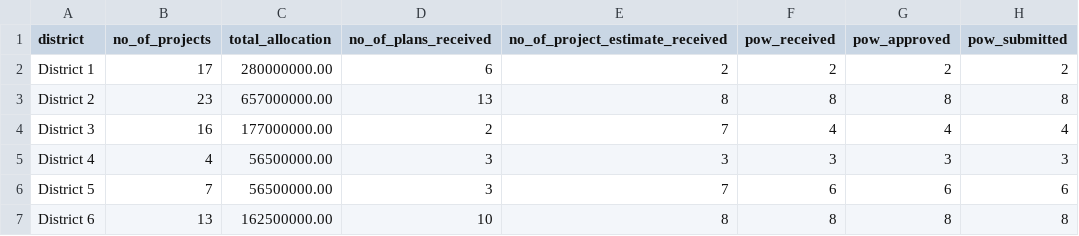
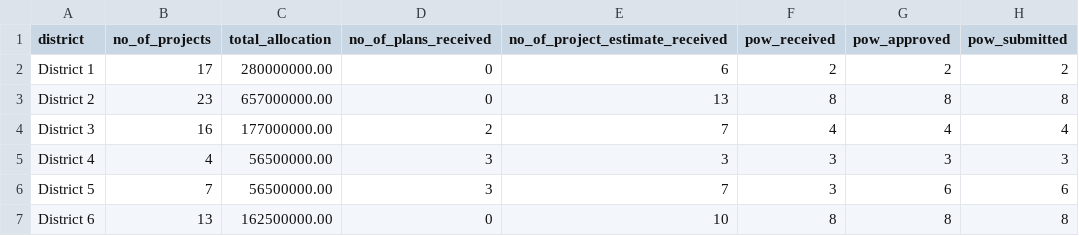
Before and after one commit to KimAldrich/nia_system, a CSV file: database/seeders/pao_pow_report.csv, drawn as a sheet; only a part is shown; the diff names each change by its address in the sheet, - before the commit and + after, or states it on an @@ line.

Commit message:
commit

```diff
--- a/database/seeders/pao_pow_report.csv
+++ b/database/seeders/pao_pow_report.csv
-D2 (no_of_plans_received): 6
+D2 (no_of_plans_received): 0
-E2 (no_of_project_estimate_received): 2
+E2 (no_of_project_estimate_received): 6
-D3 (no_of_plans_received): 13
+D3 (no_of_plans_received): 0
-E3 (no_of_project_estimate_received): 8
+E3 (no_of_project_estimate_received): 13
-F6 (pow_received): 6
+F6 (pow_received): 3
-D7 (no_of_plans_received): 10
+D7 (no_of_plans_received): 0
-E7 (no_of_project_estimate_received): 8
+E7 (no_of_project_estimate_received): 10
```
